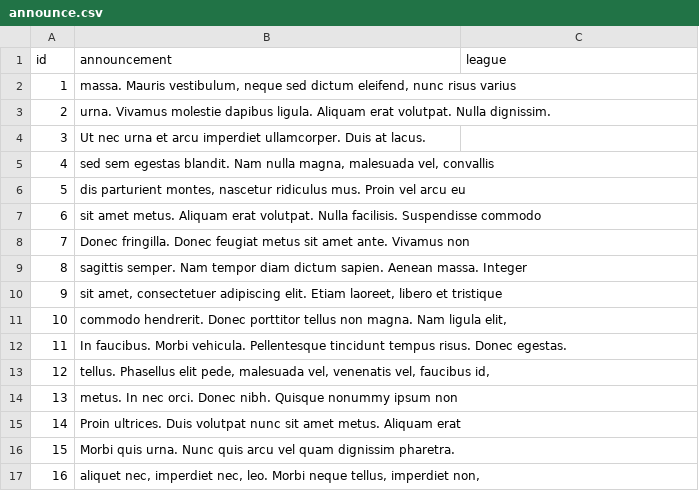
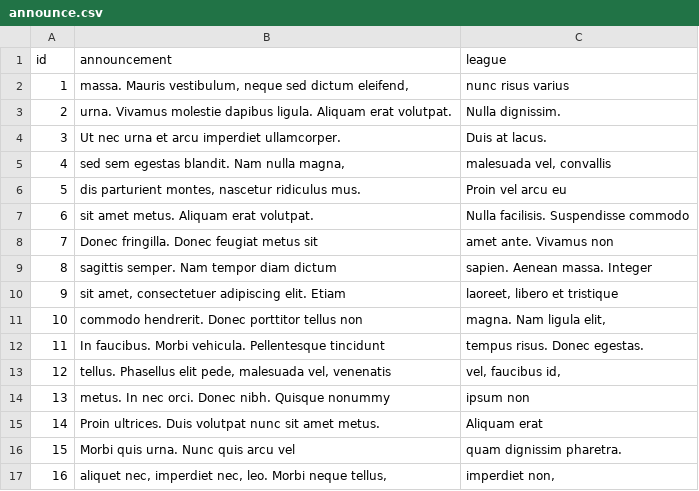
Before and after one commit to seanianking/SoggyBottomboys-Project2, a CSV file: seeders/announce.csv, drawn as a sheet; only a part is shown; the diff covers the shown part only.

```diff
--- a/seeders/announce.csv
+++ b/seeders/announce.csv
@@ -1,17 +1,17 @@
 id|announcement|league
-1|massa. Mauris vestibulum, neque sed dictum eleifend, nunc risus varius|
-2|urna. Vivamus molestie dapibus ligula. Aliquam erat volutpat. Nulla dignissim.|
-3|Ut nec urna et arcu imperdiet ullamcorper. Duis at lacus.|
-4|sed sem egestas blandit. Nam nulla magna, malesuada vel, convallis|
-5|dis parturient montes, nascetur ridiculus mus. Proin vel arcu eu|
-6|sit amet metus. Aliquam erat volutpat. Nulla facilisis. Suspendisse commodo|
-7|Donec fringilla. Donec feugiat metus sit amet ante. Vivamus non|
-8|sagittis semper. Nam tempor diam dictum sapien. Aenean massa. Integer|
-9|sit amet, consectetuer adipiscing elit. Etiam laoreet, libero et tristique|
-10|commodo hendrerit. Donec porttitor tellus non magna. Nam ligula elit,|
-11|In faucibus. Morbi vehicula. Pellentesque tincidunt tempus risus. Donec egestas.|
-12|tellus. Phasellus elit pede, malesuada vel, venenatis vel, faucibus id,|
-13|metus. In nec orci. Donec nibh. Quisque nonummy ipsum non|
-14|Proin ultrices. Duis volutpat nunc sit amet metus. Aliquam erat|
-15|Morbi quis urna. Nunc quis arcu vel quam dignissim pharetra.|
-16|aliquet nec, imperdiet nec, leo. Morbi neque tellus, imperdiet non,|
+1|massa. Mauris vestibulum, neque sed dictum eleifend,| nunc risus varius |
+2|urna. Vivamus molestie dapibus ligula. Aliquam erat volutpat. |Nulla dignissim.|
+3|Ut nec urna et arcu imperdiet ullamcorper.| Duis at lacus.|
+4|sed sem egestas blandit. Nam nulla magna, |malesuada vel, convallis|
+5|dis parturient montes, nascetur ridiculus mus. |Proin vel arcu eu|
+6|sit amet metus. Aliquam erat volutpat.| Nulla facilisis. Suspendisse commodo|
+7|Donec fringilla. Donec feugiat metus sit |amet ante. Vivamus non|
+8|sagittis semper. Nam tempor diam dictum |sapien. Aenean massa. Integer|
+9|sit amet, consectetuer adipiscing elit. Etiam |laoreet, libero et tristique|
+10|commodo hendrerit. Donec porttitor tellus non |magna. Nam ligula elit,|
+11|In faucibus. Morbi vehicula. Pellentesque tincidunt |tempus risus. Donec egestas.|
+12|tellus. Phasellus elit pede, malesuada vel, venenatis |vel, faucibus id,|
+13|metus. In nec orci. Donec nibh. Quisque nonummy |ipsum non|
+14|Proin ultrices. Duis volutpat nunc sit amet metus. |Aliquam erat|
+15|Morbi quis urna. Nunc quis arcu vel |quam dignissim pharetra.|
+16|aliquet nec, imperdiet nec, leo. Morbi neque tellus, |imperdiet non,|
```
Also changed, not shown: 168 edited cells elsewhere in this file, 1 other file.
